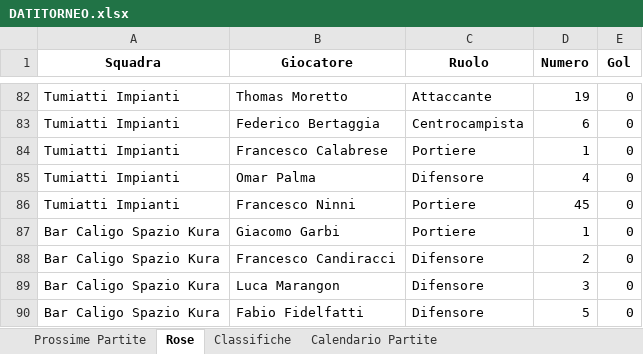
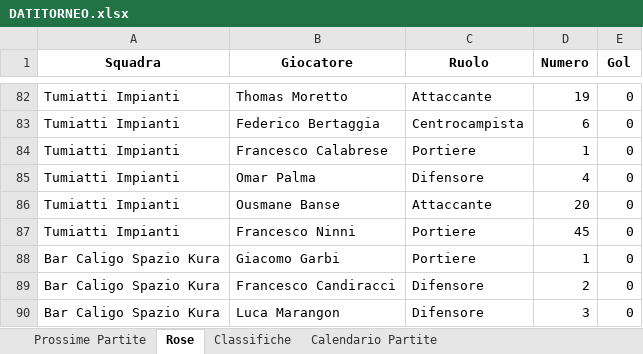
Before and after one commit to robertolibanora/FutRivals, an Excel workbook: DATITORNEO.xlsx, sheet Rose, drawn as a sheet; only a part is shown, gaps mark what is left out; the shorter side is filled out with more unchanged rows; values as stored, in another font and other column widths than the file's, no borders; the diff names each change by its address in the sheet, - before the commit and + after, or states it on an @@ line.

```diff
--- a/DATITORNEO.xlsx (sheet Rose)
+++ b/DATITORNEO.xlsx (sheet Rose)
+row 86: Tumiatti Impianti | Ousmane Banse | Attaccante | 20 | 0
```
Also changed, not shown: 1 other file.
